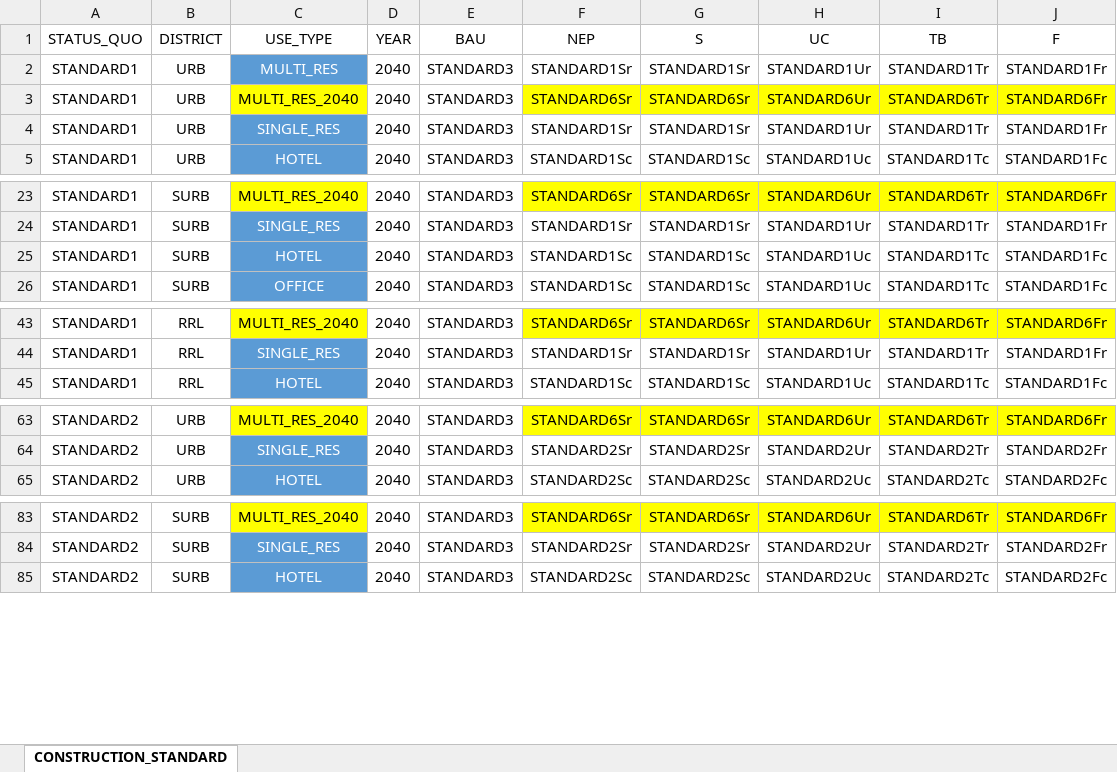
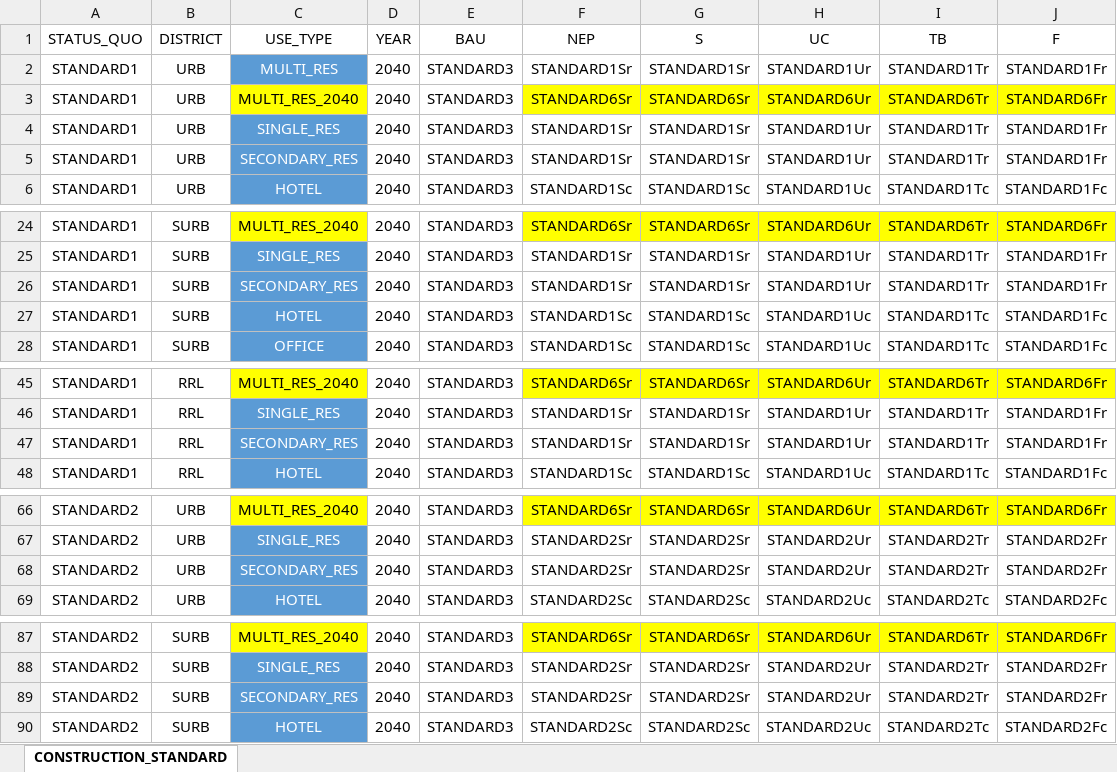
Before and after one commit to architecture-building-systems/cea-remap-ville-plugin, an Excel workbook: remap_ville_plugin/mapping_CONSTRUCTION_STANDARD.xlsx, sheet CONSTRUCTION_STANDARD, drawn as a sheet; only a part is shown, gaps mark what is left out; values as stored, in another font and other column widths than the file's, no borders; the diff covers the shown part only; the diff names each change by its address in the sheet, - before the commit and + after, or states it on an @@ line.

Commit message:
Updated to add secondary res for Airolo

```diff
--- a/remap_ville_plugin/mapping_CONSTRUCTION_STANDARD.xlsx (sheet CONSTRUCTION_STANDARD)
+++ b/remap_ville_plugin/mapping_CONSTRUCTION_STANDARD.xlsx (sheet CONSTRUCTION_STANDARD)
+row 5: STANDARD1 | URB | SECONDARY_RES | 2040 | STANDARD3 | STANDARD1Sr | STANDARD1Sr | STANDARD1Ur | STANDARD1Tr | STANDARD1Fr
+row 26: STANDARD1 | SURB | SECONDARY_RES | 2040 | STANDARD3 | STANDARD1Sr | STANDARD1Sr | STANDARD1Ur | STANDARD1Tr | STANDARD1Fr
+row 47: STANDARD1 | RRL | SECONDARY_RES | 2040 | STANDARD3 | STANDARD1Sr | STANDARD1Sr | STANDARD1Ur | STANDARD1Tr | STANDARD1Fr
+row 68: STANDARD2 | URB | SECONDARY_RES | 2040 | STANDARD3 | STANDARD2Sr | STANDARD2Sr | STANDARD2Ur | STANDARD2Tr | STANDARD2Fr
+row 89: STANDARD2 | SURB | SECONDARY_RES | 2040 | STANDARD3 | STANDARD2Sr | STANDARD2Sr | STANDARD2Ur | STANDARD2Tr | STANDARD2Fr
```
Also changed, not shown: 31 added rows elsewhere in this sheet, formulas that keep their value.
